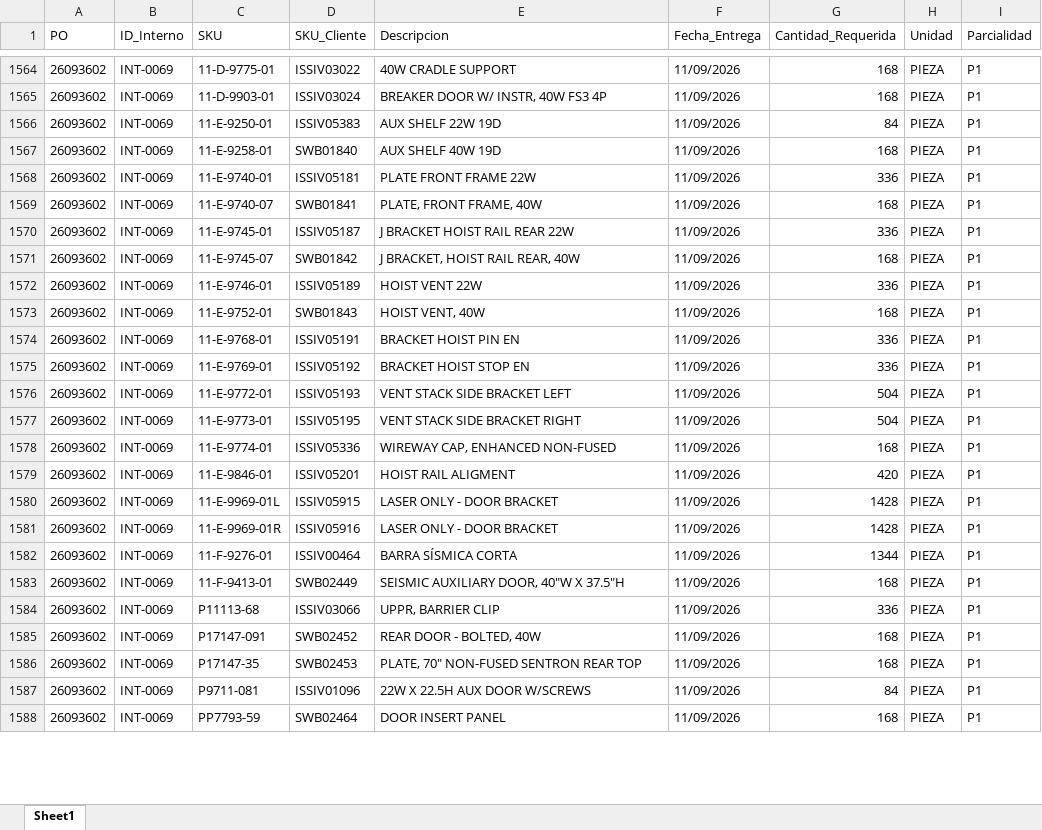
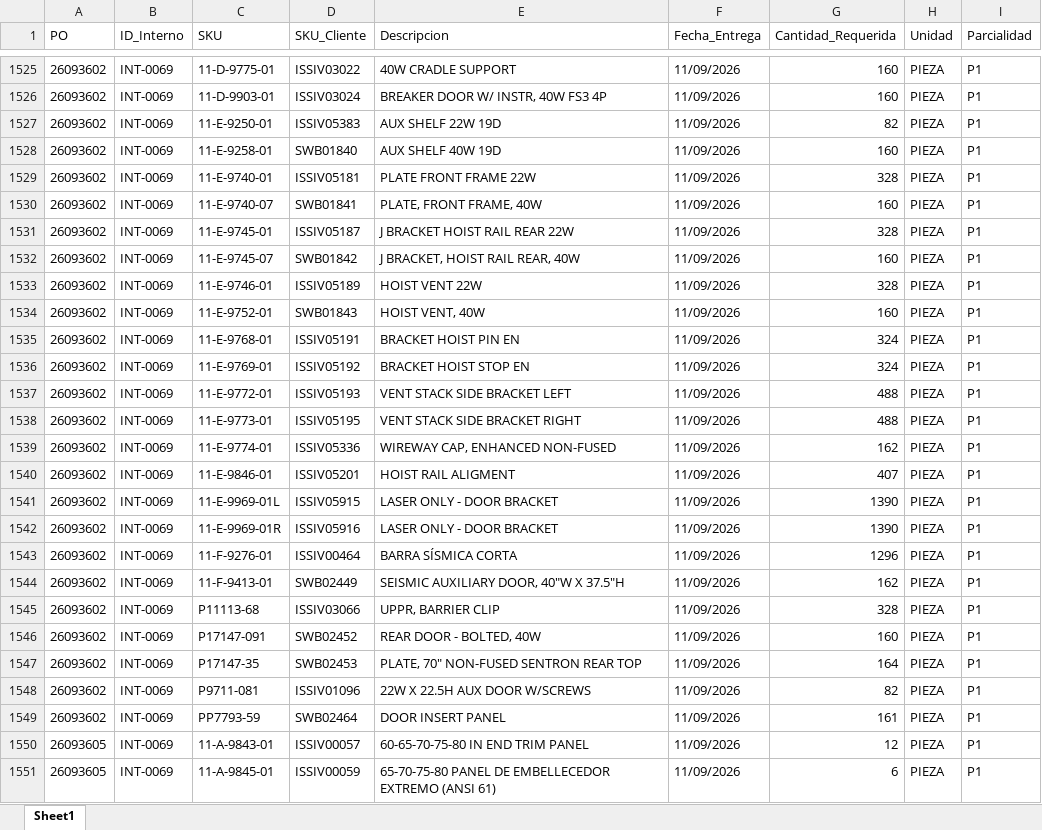
Before and after one commit to jesusalbertomoraleslopez-byte/sigrama_po_tracker, an Excel workbook: data/BD_Requerimientos_POs.xlsx, sheet Sheet1, drawn as a sheet; only a part is shown, gaps mark what is left out; values as stored, in another font and other column widths than the file's, no borders; addresses are those after the commit; the diff covers the shown part only; the diff names each change by its address in the sheet, - before the commit and + after, or states it on an @@ line.

Commit message:
feat(orders): actualizar cantidades y montos de OC 26093602 y 26093605 segun modificaciones oficiales

```diff
--- a/data/BD_Requerimientos_POs.xlsx (sheet Sheet1)
+++ b/data/BD_Requerimientos_POs.xlsx (sheet Sheet1)
-G1525:G1526 (Cantidad_Requerida): 168
+G1525:G1526 (Cantidad_Requerida): 160
-G1527 (Cantidad_Requerida): 84
+G1527 (Cantidad_Requerida): 82
-G1528 (Cantidad_Requerida): 168
+G1528 (Cantidad_Requerida): 160
-G1529 (Cantidad_Requerida): 336
+G1529 (Cantidad_Requerida): 328
-G1530 (Cantidad_Requerida): 168
+G1530 (Cantidad_Requerida): 160
-G1531 (Cantidad_Requerida): 336
+G1531 (Cantidad_Requerida): 328
-G1532 (Cantidad_Requerida): 168
+G1532 (Cantidad_Requerida): 160
-G1533 (Cantidad_Requerida): 336
+G1533 (Cantidad_Requerida): 328
-G1534 (Cantidad_Requerida): 168
+G1534 (Cantidad_Requerida): 160
-G1535:G1536 (Cantidad_Requerida): 336
+G1535:G1536 (Cantidad_Requerida): 324
-G1537:G1538 (Cantidad_Requerida): 504
+G1537:G1538 (Cantidad_Requerida): 488
-G1539 (Cantidad_Requerida): 168
+G1539 (Cantidad_Requerida): 162
-G1540 (Cantidad_Requerida): 420
+G1540 (Cantidad_Requerida): 407
-G1541:G1542 (Cantidad_Requerida): 1428
+G1541:G1542 (Cantidad_Requerida): 1390
-G1543 (Cantidad_Requerida): 1344
+G1543 (Cantidad_Requerida): 1296
-G1544 (Cantidad_Requerida): 168
+G1544 (Cantidad_Requerida): 162
-G1545 (Cantidad_Requerida): 336
+G1545 (Cantidad_Requerida): 328
-G1546 (Cantidad_Requerida): 168
+G1546 (Cantidad_Requerida): 160
-G1547 (Cantidad_Requerida): 168
+G1547 (Cantidad_Requerida): 164
-G1548 (Cantidad_Requerida): 84
+G1548 (Cantidad_Requerida): 82
-G1549 (Cantidad_Requerida): 168
+G1549 (Cantidad_Requerida): 161
@@ row 1258 moved to row 1550: 26093605 @@
@@ row 1259 moved to row 1551: 26093605 @@
```
Also changed, not shown: 8 added rows, 8 removed rows, 31 moved rows and 29 edited cells elsewhere in this sheet, data/BD_POs_Cabecera.xlsx, data/BD_POs_Partidas_Detalladas.xlsx, 3 other files.
